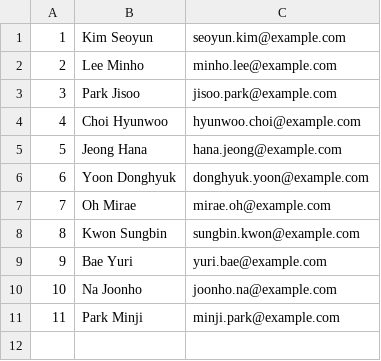
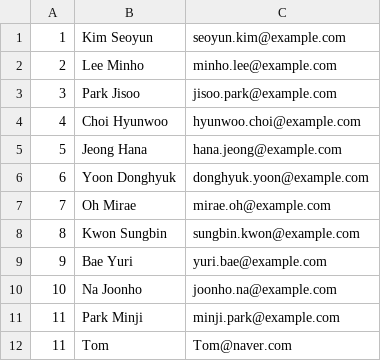
Before and after one commit to M0ONLIT/movie_recommender, a CSV file: data/user.csv, drawn as a sheet; the diff names each change by its address in the sheet, - before the commit and + after, or states it on an @@ line.

```diff
--- a/data/user.csv
+++ b/data/user.csv
+row 12: 11 | Tom | Tom@naver.com
```
Also changed, not shown: data/movie.csv, data/rating.csv, 1 other file.
